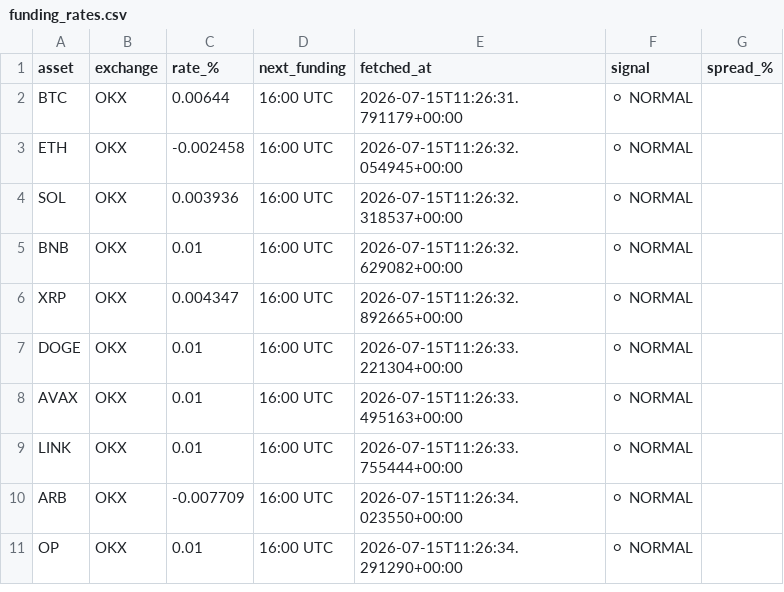
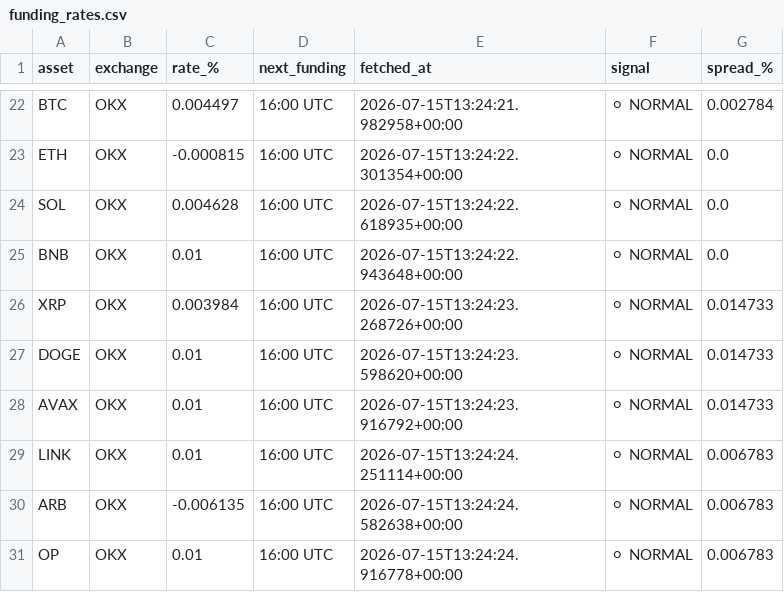
Before and after one commit to johnyJustAHelper/Funding-rates, a CSV file: funding_rates.csv, drawn as a sheet; only a part is shown, gaps mark what is left out; the diff covers the shown part only.

```diff
--- a/funding_rates.csv
+++ b/funding_rates.csv
@@ -2,10 +22,10 @@ asset,exchange,rate_%,next_funding,fetched_at,signal,spread_%
-BTC,OKX,0.00644,16:00 UTC,2026-07-15T11:26:31.791179+00:00,⚪ NORMAL,
-ETH,OKX,-0.002458,16:00 UTC,2026-07-15T11:26:32.054945+00:00,⚪ NORMAL,
-SOL,OKX,0.003936,16:00 UTC,2026-07-15T11:26:32.318537+00:00,⚪ NORMAL,
-BNB,OKX,0.01,16:00 UTC,2026-07-15T11:26:32.629082+00:00,⚪ NORMAL,
-XRP,OKX,0.004347,16:00 UTC,2026-07-15T11:26:32.892665+00:00,⚪ NORMAL,
-DOGE,OKX,0.01,16:00 UTC,2026-07-15T11:26:33.221304+00:00,⚪ NORMAL,
-AVAX,OKX,0.01,16:00 UTC,2026-07-15T11:26:33.495163+00:00,⚪ NORMAL,
-LINK,OKX,0.01,16:00 UTC,2026-07-15T11:26:33.755444+00:00,⚪ NORMAL,
-ARB,OKX,-0.007709,16:00 UTC,2026-07-15T11:26:34.023550+00:00,⚪ NORMAL,
-OP,OKX,0.01,16:00 UTC,2026-07-15T11:26:34.291290+00:00,⚪ NORMAL,
+BTC,OKX,0.004497,16:00 UTC,2026-07-15T13:24:21.982958+00:00,⚪ NORMAL,0.002784
+ETH,OKX,-0.000815,16:00 UTC,2026-07-15T13:24:22.301354+00:00,⚪ NORMAL,0.0
+SOL,OKX,0.004628,16:00 UTC,2026-07-15T13:24:22.618935+00:00,⚪ NORMAL,0.0
+BNB,OKX,0.01,16:00 UTC,2026-07-15T13:24:22.943648+00:00,⚪ NORMAL,0.0
+XRP,OKX,0.003984,16:00 UTC,2026-07-15T13:24:23.268726+00:00,⚪ NORMAL,0.014733
+DOGE,OKX,0.01,16:00 UTC,2026-07-15T13:24:23.598620+00:00,⚪ NORMAL,0.014733
+AVAX,OKX,0.01,16:00 UTC,2026-07-15T13:24:23.916792+00:00,⚪ NORMAL,0.014733
+LINK,OKX,0.01,16:00 UTC,2026-07-15T13:24:24.251114+00:00,⚪ NORMAL,0.006783
+ARB,OKX,-0.006135,16:00 UTC,2026-07-15T13:24:24.582638+00:00,⚪ NORMAL,0.006783
+OP,OKX,0.01,16:00 UTC,2026-07-15T13:24:24.916778+00:00,⚪ NORMAL,0.006783
```
Also changed, not shown: 20 added rows elsewhere in this file, 1 other file.
